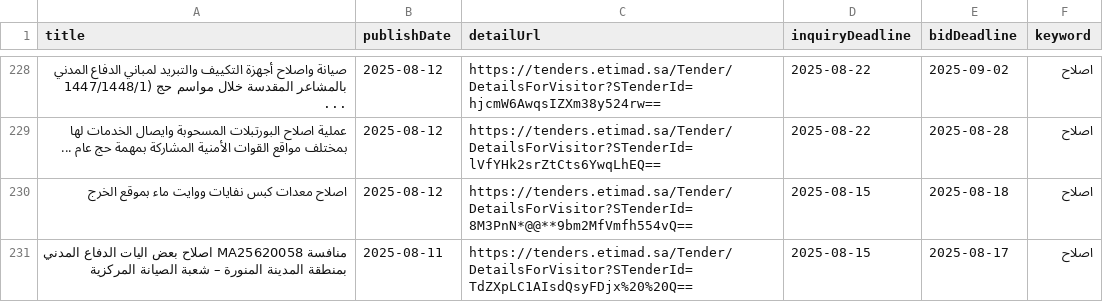
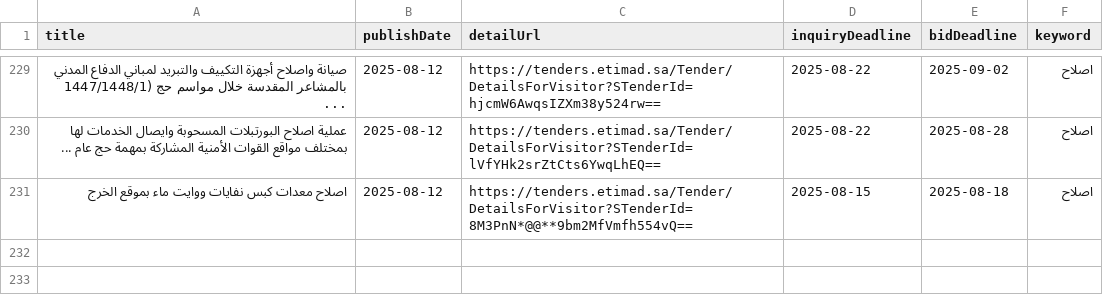
Before and after one commit to adnanadil/etiScraper, a CSV file: tenderData/eachKeywordTender/tenders_اصلاح.csv, drawn as a sheet; only a part is shown, gaps mark what is left out; the diff covers the shown part only.

```diff
--- a/tenderData/eachKeywordTender/tenders_اصلاح.csv
+++ b/tenderData/eachKeywordTender/tenders_اصلاح.csv
@@ -230,2 +231 @@
 "اصلاح معدات كبس نفايات ووايت ماء بموقع الخرج","2025-08-12","https://tenders.etimad.sa/Tender/DetailsForVisitor?STenderId=8M3PnN*@@**9bm2MfVmfh554vQ==","2025-08-15","2025-08-18","اصلاح"
-"منافسة MA25620058 اصلاح بعض اليات الدفاع المدني بمنطقة المدينة المنورة – شعبة الصيانة المركزية","2025-08-11","https://tenders.etimad.sa/Tender/DetailsForVisitor?STenderId=TdZXpLC1AIsdQsyFDjx%20%20Q==","2025-08-15","2025-08-17","اصلاح"
```
Also changed, not shown: 1 added row, 1 removed row and 2 edited cells elsewhere in this file, tenderData/eachKeywordTender/tenders_health.csv, tenderData/eachKeywordTender/tenders_مرور.csv, 31 other files.
